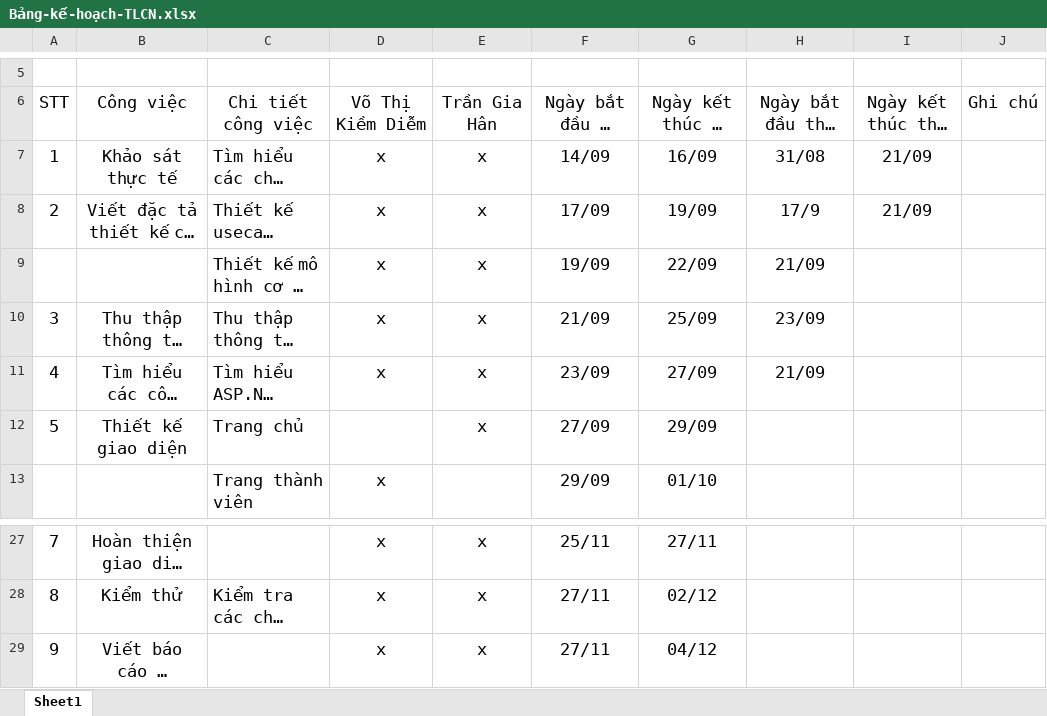
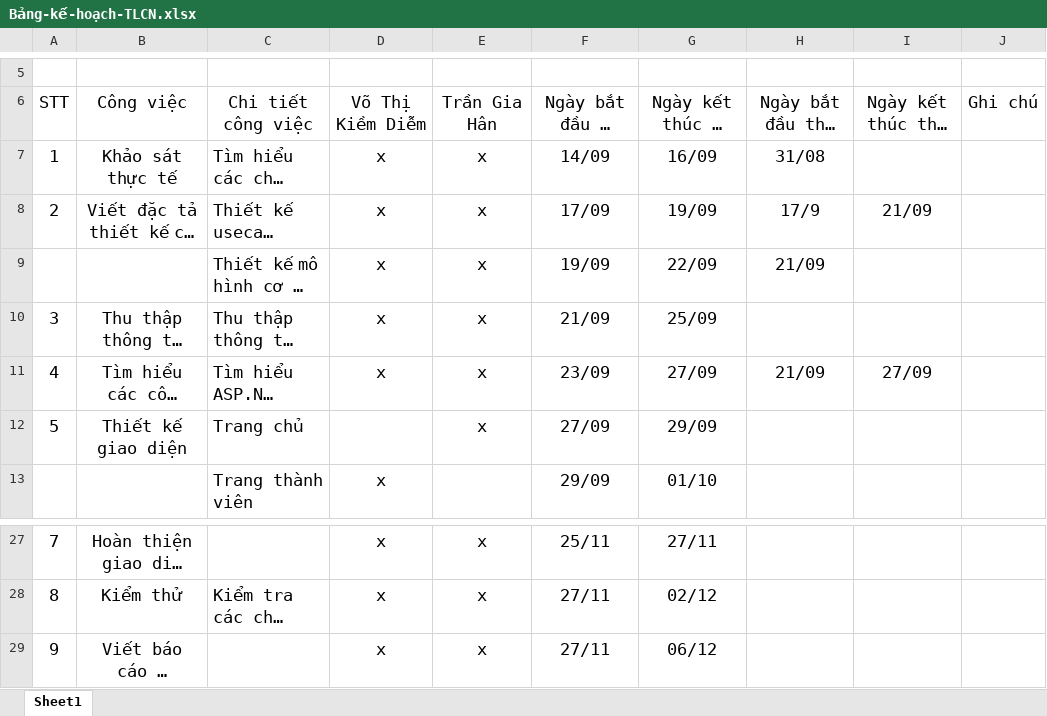
Before and after one commit to Lenguyenhieu1605/mypham, an Excel workbook: Documents/Bảng-kế-hoạch-TLCN.xlsx, sheet Sheet1, drawn as a sheet; only a part is shown, gaps mark what is left out; long unchanged cells end in …; values as stored, in another font and other column widths than the file's, no borders; table styles not drawn; the diff names each change by its address in the sheet, - before the commit and + after, or states it on an @@ line.

Commit message:
edit ngay

```diff
--- a/Documents/Bảng-kế-hoạch-TLCN.xlsx (sheet Sheet1)
+++ b/Documents/Bảng-kế-hoạch-TLCN.xlsx (sheet Sheet1)
-I7: 21/09
+I7: (empty)
-H10: 23/09
+H10: (empty)
-I11: (empty)
+I11: 27/09
-G29: 04/12
+G29: 06/12
```
